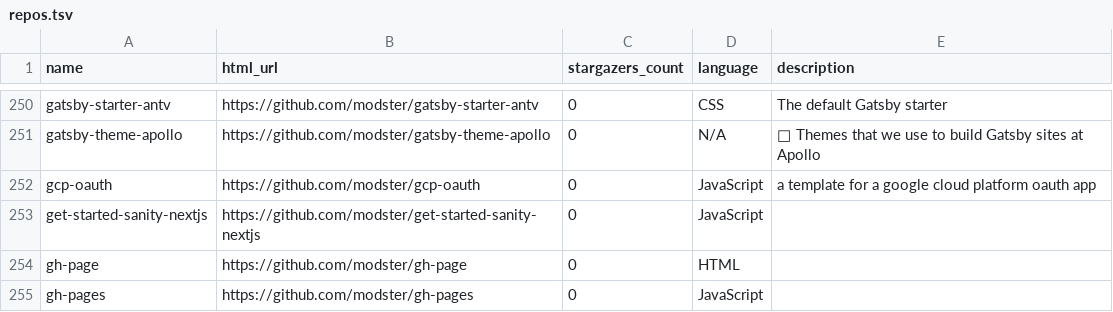
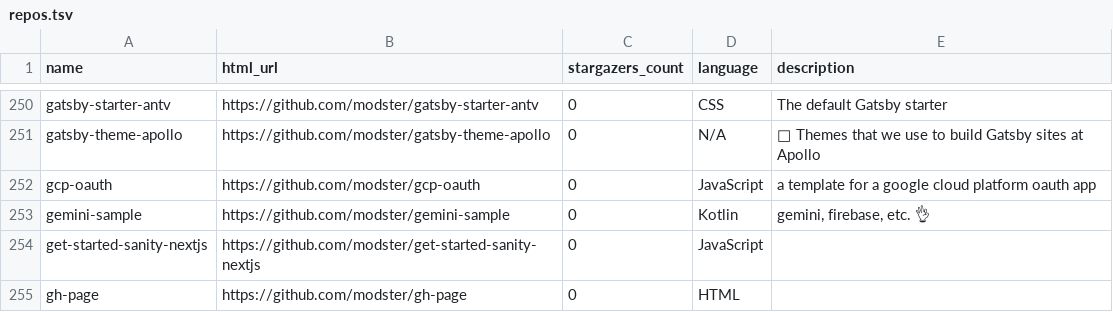
Before and after one commit to modster/modster.github.io, a TSV file: src/data/repos.tsv, drawn as a sheet; only a part is shown, gaps mark what is left out; the shorter side is filled out with more unchanged rows; the diff names each change by its address in the sheet, - before the commit and + after, or states it on an @@ line.

```diff
--- a/src/data/repos.tsv
+++ b/src/data/repos.tsv
+row 253: gemini-sample | https://github.com/modster/gemini-sample | 0 | Kotlin | gemini, firebase, etc. 👌
```
Also changed, not shown: 2 other files.
